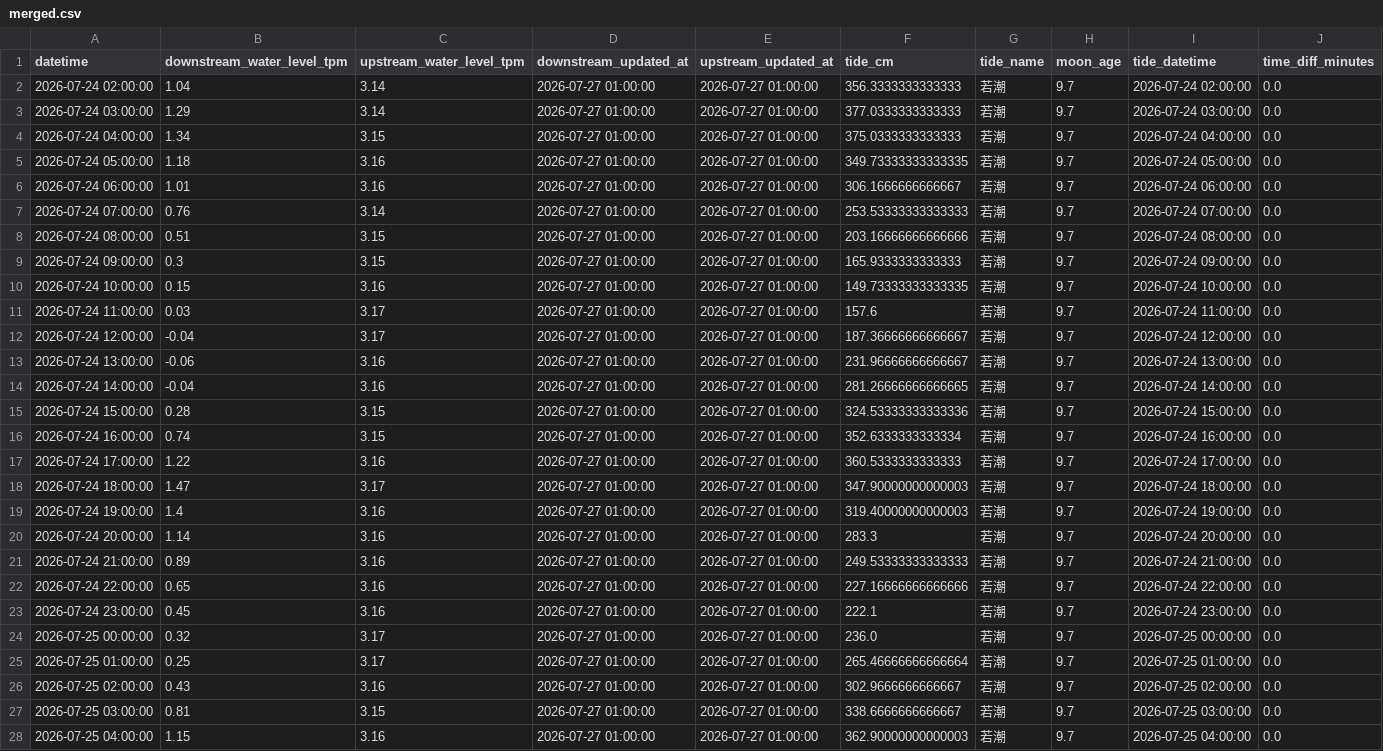
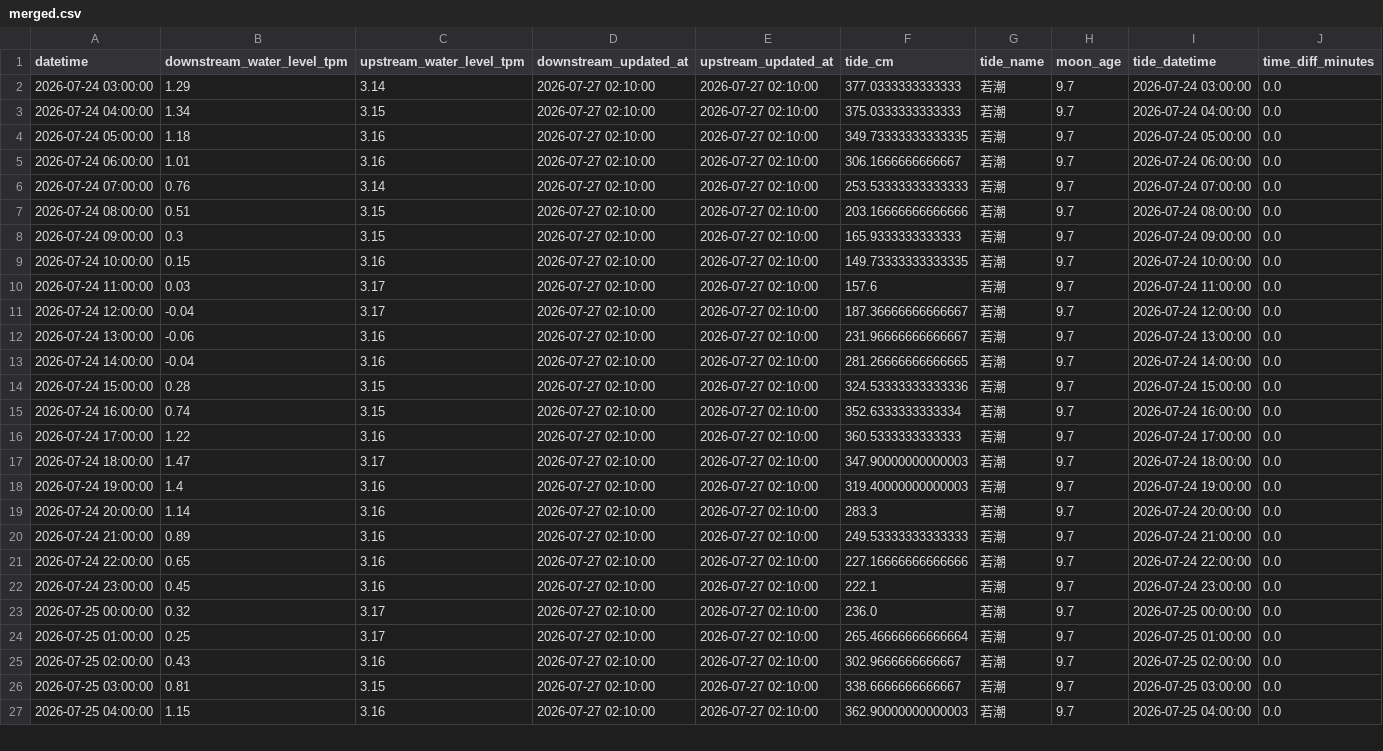
Before and after one commit to wata2022/chikugo-monitor, a CSV file: docs/merged.csv, drawn as a sheet; only a part is shown; removed rows and columns are numbered as before the commit, all else as after; the diff covers the shown part only; the diff names each change by its address in the sheet, - before the commit and + after, or states it on an @@ line.

```diff
--- a/docs/merged.csv
+++ b/docs/merged.csv
-row 2: 2026-07-24 02:00:00 | 1.04 | 3.14 | 2026-07-27 01:00:00 | 2026-07-27 01:00:00 | 356.3333333333333 | 若潮 | 9.7 | 2026-07-24 02:00:00 | 0.0
-D2:D27 (downstream_updated_at): 2026-07-27 01:00:00
+D2:D27 (downstream_updated_at): 2026-07-27 02:10:00
-E2:E27 (upstream_updated_at): 2026-07-27 01:00:00
+E2:E27 (upstream_updated_at): 2026-07-27 02:10:00
```
Also changed, not shown: 1 added row and 90 edited cells elsewhere in this file, water_level.csv.
